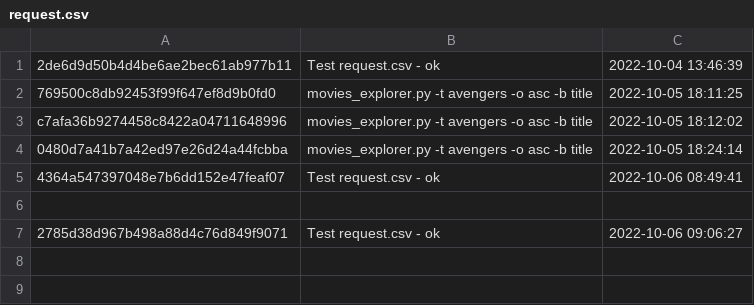
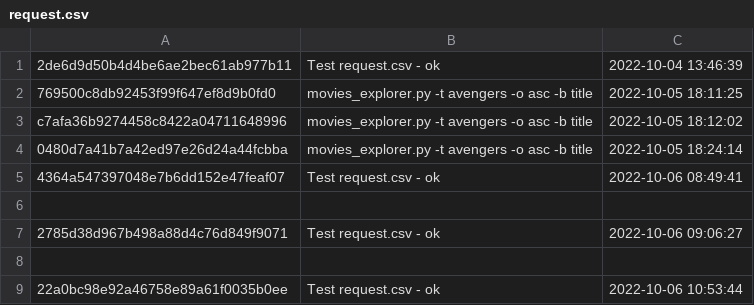
Before and after one commit to AndreVA21/movie_explorer, a CSV file: output/request.csv, drawn as a sheet.

```diff
--- a/output/request.csv
+++ b/output/request.csv
@@ -7 +7,3 @@ c7afa36b9274458c8422a04711648996,movies_explorer.py -t avengers -o asc -b title,
 2785d38d967b498a88d4c76d849f9071,Test request.csv - ok,2022-10-06 09:06:27
+
+22a0bc98e92a46758e89a61f0035b0ee,Test request.csv - ok,2022-10-06 10:53:44
```
Also changed, not shown: 3 other files.
